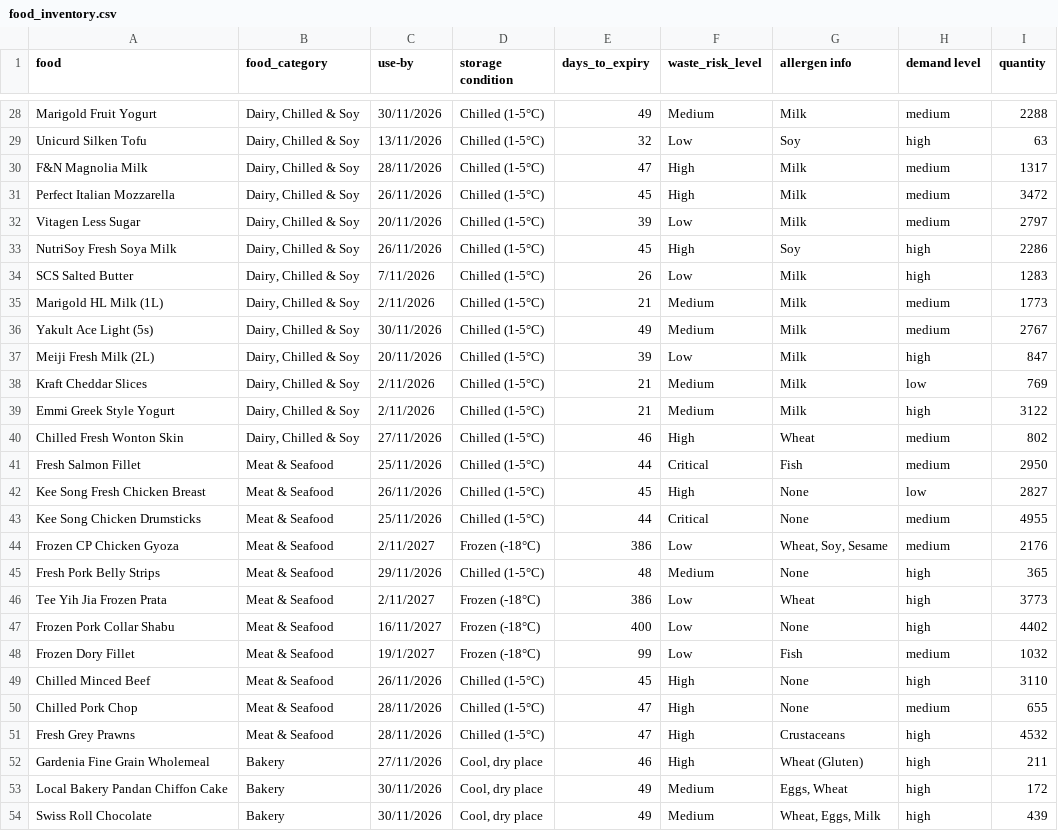
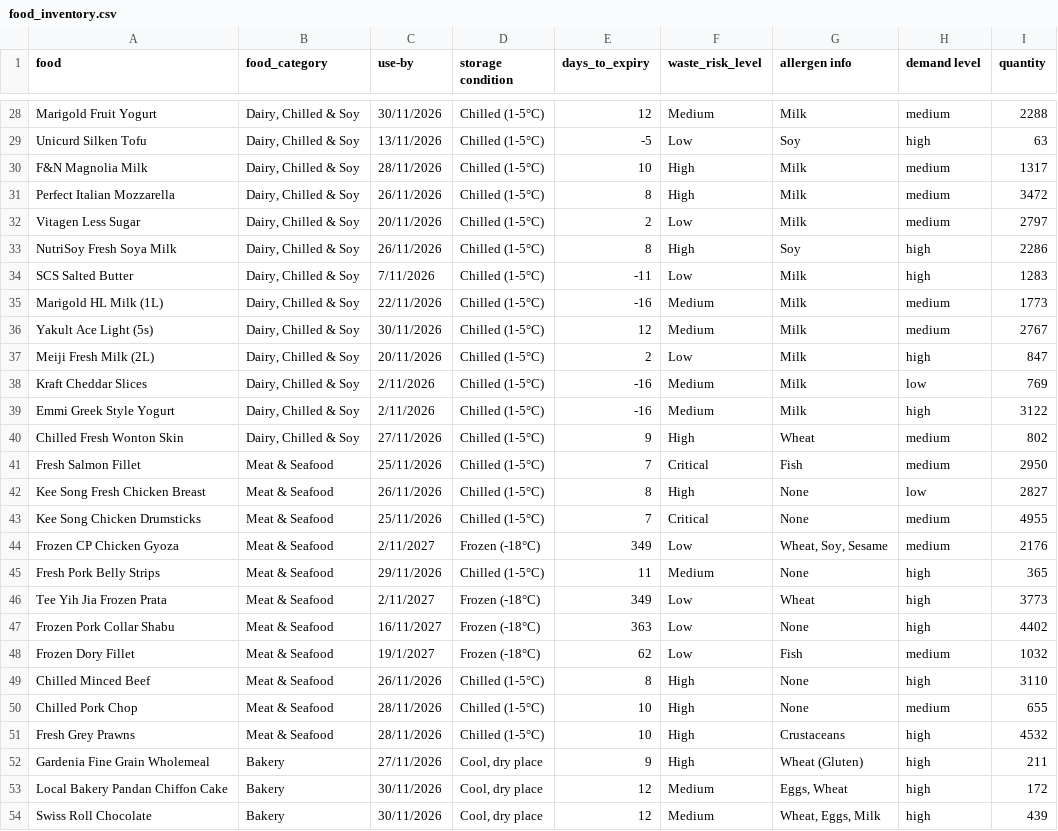
Before and after one commit to kxuanlyy/INF1103-LAB-P6-P8, a CSV file: data_manager/food_inventory.csv, drawn as a sheet; only a part is shown, gaps mark what is left out; the diff covers the shown part only; the diff names each change by its address in the sheet, - before the commit and + after, or states it on an @@ line.

Commit message:
Update expiry calculations and inventory tests

```diff
--- a/data_manager/food_inventory.csv
+++ b/data_manager/food_inventory.csv
-E28 (days_to_expiry): 49
+E28 (days_to_expiry): 12
-E29 (days_to_expiry): 32
+E29 (days_to_expiry): -5
-E30 (days_to_expiry): 47
+E30 (days_to_expiry): 10
-E31 (days_to_expiry): 45
+E31 (days_to_expiry): 8
-E32 (days_to_expiry): 39
+E32 (days_to_expiry): 2
-E33 (days_to_expiry): 45
+E33 (days_to_expiry): 8
-E34 (days_to_expiry): 26
+E34 (days_to_expiry): -11
-C35 (use-by): 2/11/2026
+C35 (use-by): 22/11/2026
-E35 (days_to_expiry): 21
+E35 (days_to_expiry): -16
-E36 (days_to_expiry): 49
+E36 (days_to_expiry): 12
-E37 (days_to_expiry): 39
+E37 (days_to_expiry): 2
-E38:E39 (days_to_expiry): 21
+E38:E39 (days_to_expiry): -16
-E40 (days_to_expiry): 46
+E40 (days_to_expiry): 9
-E41 (days_to_expiry): 44
+E41 (days_to_expiry): 7
-E42 (days_to_expiry): 45
+E42 (days_to_expiry): 8
-E43 (days_to_expiry): 44
+E43 (days_to_expiry): 7
-E44 (days_to_expiry): 386
+E44 (days_to_expiry): 349
-E45 (days_to_expiry): 48
+E45 (days_to_expiry): 11
-E46 (days_to_expiry): 386
+E46 (days_to_expiry): 349
-E47 (days_to_expiry): 400
+E47 (days_to_expiry): 363
-E48 (days_to_expiry): 99
+E48 (days_to_expiry): 62
-E49 (days_to_expiry): 45
+E49 (days_to_expiry): 8
-E50:E51 (days_to_expiry): 47
+E50:E51 (days_to_expiry): 10
-E52 (days_to_expiry): 46
+E52 (days_to_expiry): 9
-E53:E54 (days_to_expiry): 49
+E53:E54 (days_to_expiry): 12
```
Also changed, not shown: 41 edited cells elsewhere in this file, 4 other files.
